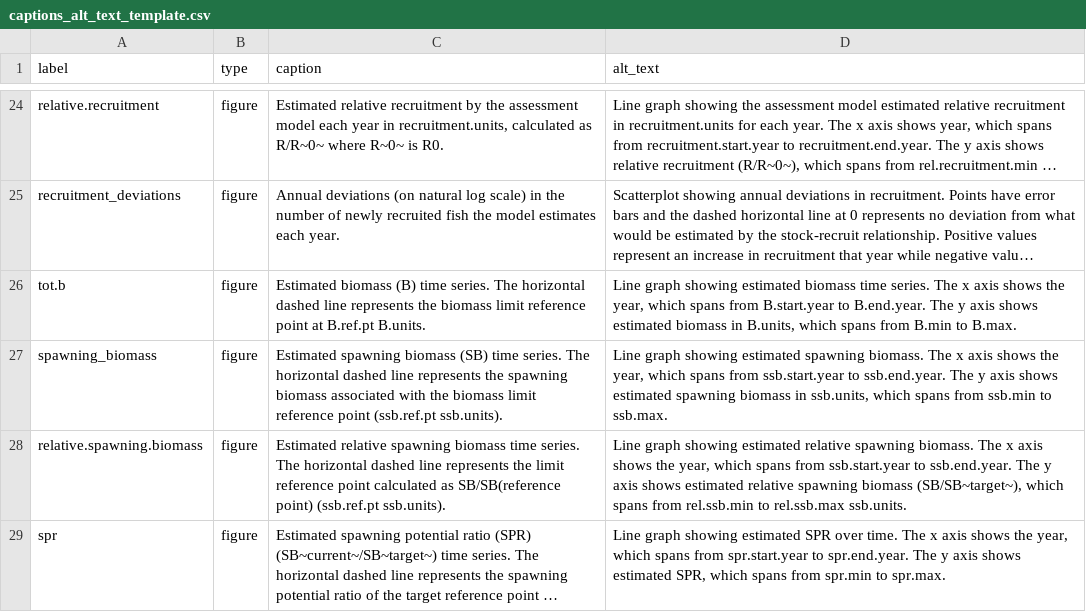
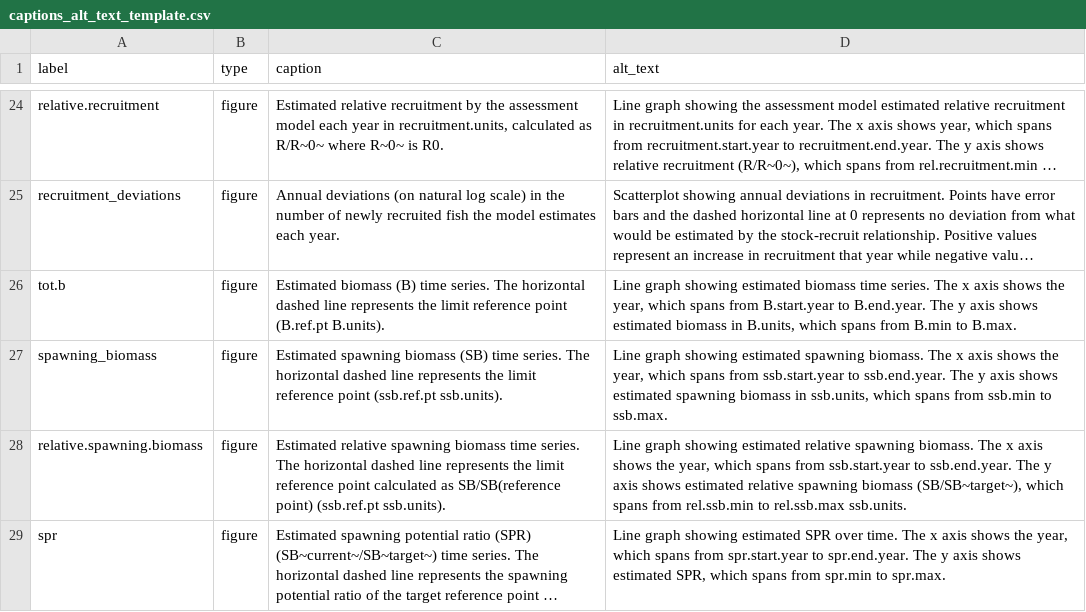
Before and after one commit to nmfs-ost/stockplotr, a CSV file: inst/resources/captions_alt_text_template.csv, drawn as a sheet; only a part is shown, gaps mark what is left out; long unchanged cells end in …; the diff names each change by its address in the sheet, - before the commit and + after, or states it on an @@ line.

Commit message:
[docs] Improve accuracy and consistency of B/SB captions (#527)

```diff
--- a/inst/resources/captions_alt_text_template.csv
+++ b/inst/resources/captions_alt_text_template.csv
-C26 (caption): …represents the biomass limit reference point at B.ref.pt B.units.
+C26 (caption): …represents the limit reference point (B.ref.pt B.units).
-C27 (caption): …represents the spawning biomass associated with the biomass limit reference…
+C27 (caption): …represents the limit reference…
```
